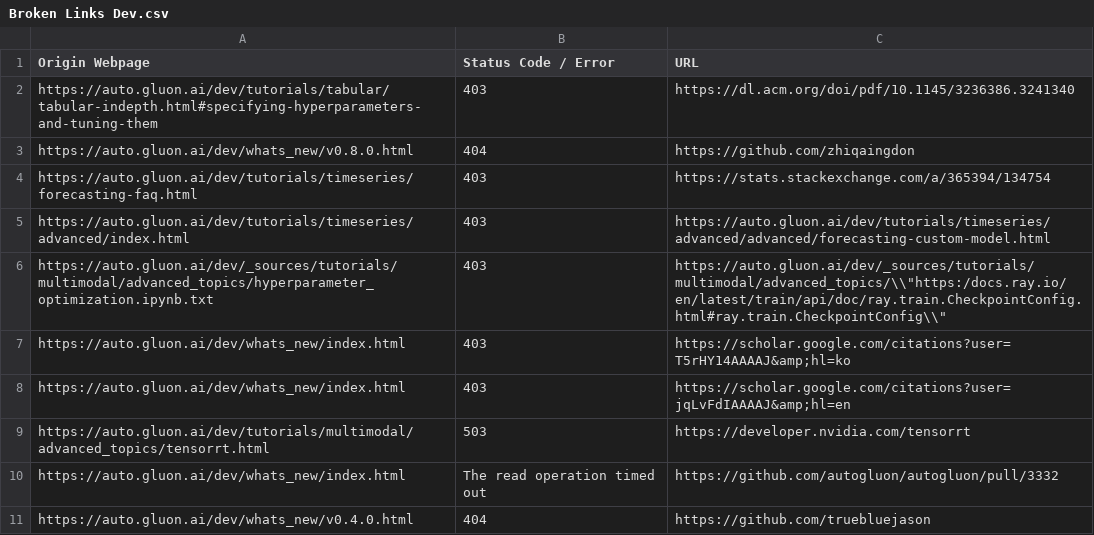
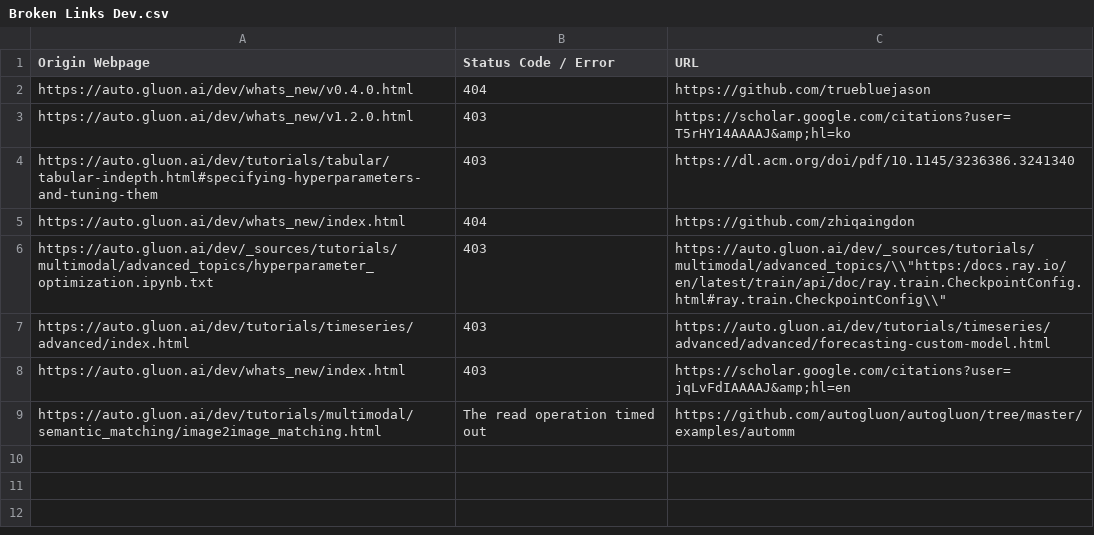
Before and after one commit to autogluon/autogluon-brokenlinks, a CSV file: Broken Links Dev.csv, drawn as a sheet.

```diff
--- a/Broken Links Dev.csv
+++ b/Broken Links Dev.csv
@@ -1,11 +1,9 @@
 Origin Webpage,Status Code / Error,URL
+https://auto.gluon.ai/dev/whats_new/v0.4.0.html ,404,https://github.com/truebluejason
+https://auto.gluon.ai/dev/whats_new/v1.2.0.html ,403,https://scholar.google.com/citations?user=T5rHY14AAAAJ&amp;hl=ko
 https://auto.gluon.ai/dev/tutorials/tabular/tabular-indepth.html#specifying-hyperparameters-and-tuning-them ,403,https://dl.acm.org/doi/pdf/10.1145/3236386.3241340
-https://auto.gluon.ai/dev/whats_new/v0.8.0.html ,404,https://github.com/zhiqaingdon
-https://auto.gluon.ai/dev/tutorials/timeseries/forecasting-faq.html ,403,https://stats.stackexchange.com/a/365394/134754
+https://auto.gluon.ai/dev/whats_new/index.html ,404,https://github.com/zhiqaingdon
+https://auto.gluon.ai/dev/_sources/tutorials/multimodal/advanced_topics/hyperparameter_optimization.ipynb.txt ,403,"https://auto.gluon.ai/dev/_sources/tutorials/multimodal/advanced_topics/\\""https:/docs.ray.io/en/latest/train/api/doc/ray.train.CheckpointConfig.html#ray.train.CheckpointConfig\\"""
 https://auto.gluon.ai/dev/tutorials/timeseries/advanced/index.html ,403,https://auto.gluon.ai/dev/tutorials/timeseries/advanced/advanced/forecasting-custom-model.html
-https://auto.gluon.ai/dev/_sources/tutorials/multimodal/advanced_topics/hyperparameter_optimization.ipynb.txt ,403,"https://auto.gluon.ai/dev/_sources/tutorials/multimodal/advanced_topics/\\""https:/docs.ray.io/en/latest/train/api/doc/ray.train.CheckpointConfig.html#ray.train.CheckpointConfig\\"""
-https://auto.gluon.ai/dev/whats_new/index.html ,403,https://scholar.google.com/citations?user=T5rHY14AAAAJ&amp;hl=ko
 https://auto.gluon.ai/dev/whats_new/index.html ,403,https://scholar.google.com/citations?user=jqLvFdIAAAAJ&amp;hl=en
-https://auto.gluon.ai/dev/tutorials/multimodal/advanced_topics/tensorrt.html ,503,https://developer.nvidia.com/tensorrt
-https://auto.gluon.ai/dev/whats_new/index.html ,The read operation timed out,https://github.com/autogluon/autogluon/pull/3332
-https://auto.gluon.ai/dev/whats_new/v0.4.0.html ,404,https://github.com/truebluejason
+https://auto.gluon.ai/dev/tutorials/multimodal/semantic_matching/image2image_matching.html ,The read operation timed out,https://github.com/autogluon/autogluon/tree/master/examples/automm
```
Also changed, not shown: Broken Links Stable.csv.
